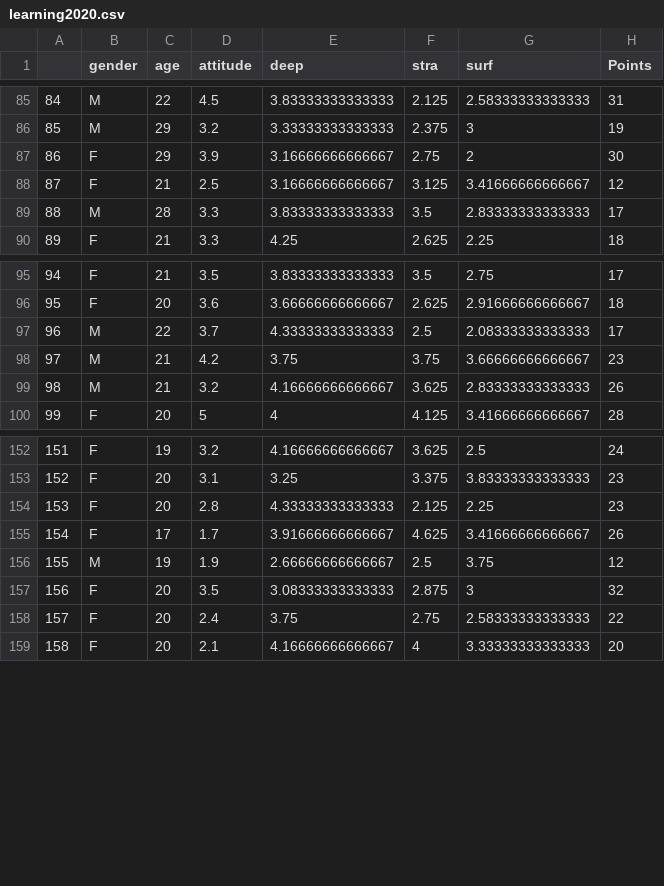
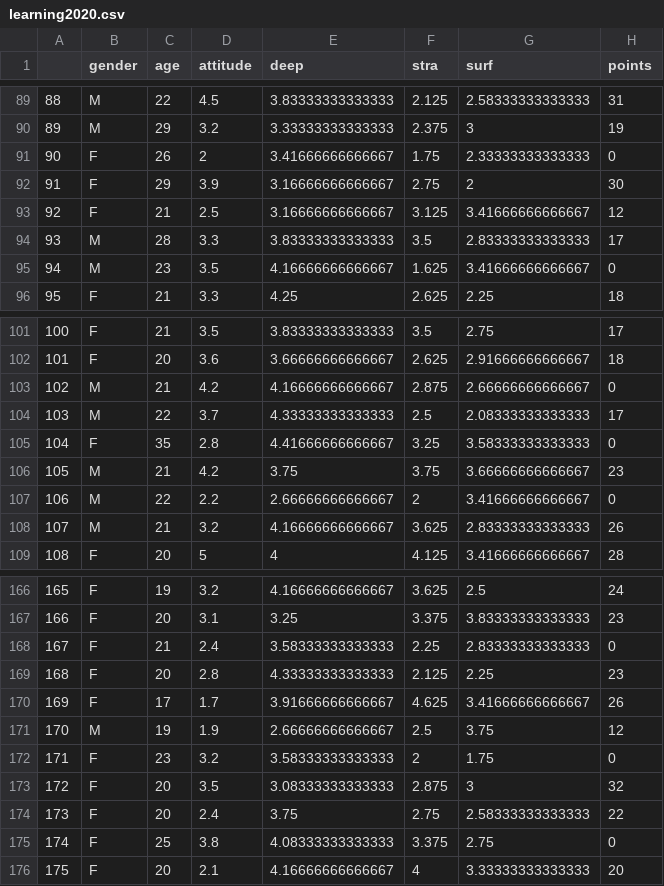
Before and after one commit to Tulikko/IODS-project, a CSV file: learning2020.csv, drawn as a sheet; only a part is shown, gaps mark what is left out; the diff covers the shown part only; the diff names each change by its address in the sheet, - before the commit and + after, or states it on an @@ line.

Commit message:
Points -> points

```diff
--- a/learning2020.csv
+++ b/learning2020.csv
-H1: Points
+H1: points
@@ column A renumbered from row 18 down @@
+row 91: 90 | F | 26 | 2 | 3.41666666666667 | 1.75 | 2.33333333333333 | 0
+row 95: 94 | M | 23 | 3.5 | 4.16666666666667 | 1.625 | 3.41666666666667 | 0
+row 103: 102 | M | 21 | 4.2 | 4.16666666666667 | 2.875 | 2.66666666666667 | 0
+row 105: 104 | F | 35 | 2.8 | 4.41666666666667 | 3.25 | 3.58333333333333 | 0
+row 107: 106 | M | 22 | 2.2 | 2.66666666666667 | 2 | 3.41666666666667 | 0
+row 168: 167 | F | 21 | 2.4 | 3.58333333333333 | 2.25 | 2.83333333333333 | 0
+row 172: 171 | F | 23 | 3.2 | 3.58333333333333 | 2 | 1.75 | 0
+row 175: 174 | F | 25 | 3.8 | 4.08333333333333 | 3.375 | 2.75 | 0
```
Also changed, not shown: 9 added rows elsewhere in this file, 3 other files.
